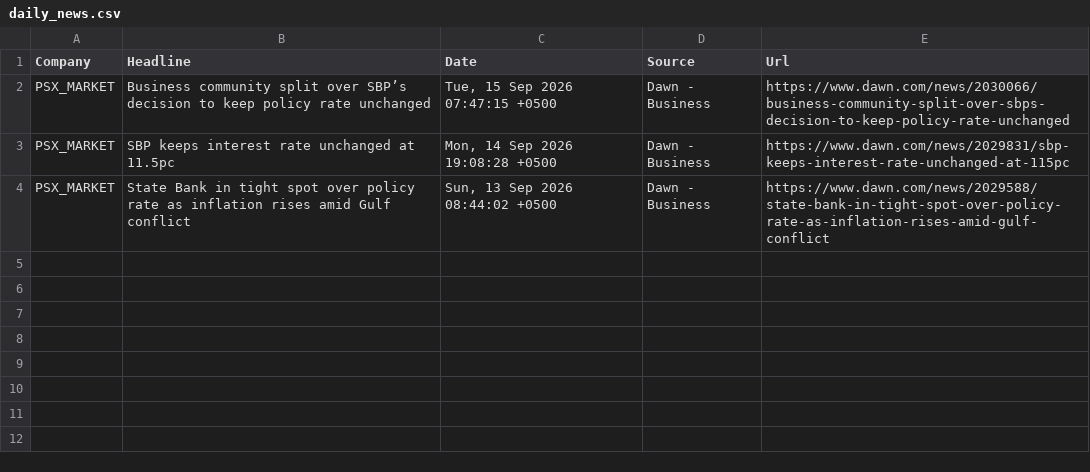
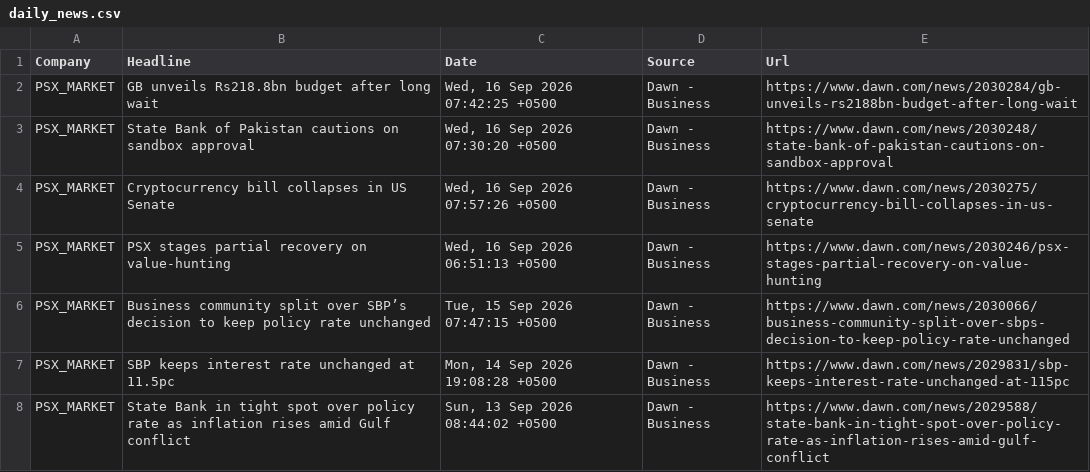
Before and after one commit to AmmarJamshed/DividendFlowPK, a CSV file: data/news/daily_news.csv, drawn as a sheet.

```diff
--- a/data/news/daily_news.csv
+++ b/data/news/daily_news.csv
@@ -1,2 +1,6 @@
 Company,Headline,Date,Source,Url
+PSX_MARKET,GB unveils Rs218.8bn budget after long wait,"Wed, 16 Sep 2026 07:42:25 +0500",Dawn - Business,https://www.dawn.com/news/2030284/gb-unveils-rs2188bn-budget-after-long-wait
+PSX_MARKET,State Bank of Pakistan cautions on sandbox approval,"Wed, 16 Sep 2026 07:30:20 +0500",Dawn - Business,https://www.dawn.com/news/2030248/state-bank-of-pakistan-cautions-on-sandbox-approval
+PSX_MARKET,Cryptocurrency bill collapses in US Senate,"Wed, 16 Sep 2026 07:57:26 +0500",Dawn - Business,https://www.dawn.com/news/2030275/cryptocurrency-bill-collapses-in-us-senate
+PSX_MARKET,PSX stages partial recovery on value-hunting,"Wed, 16 Sep 2026 06:51:13 +0500",Dawn - Business,https://www.dawn.com/news/2030246/psx-stages-partial-recovery-on-value-hunting
 PSX_MARKET,Business community split over SBP’s decision to keep policy rate unchanged,"Tue, 15 Sep 2026 07:47:15 +0500",Dawn - Business,https://www.dawn.com/news/2030066/business-community-split-over-sbps-decision-to-keep-policy-rate-unchanged
```
